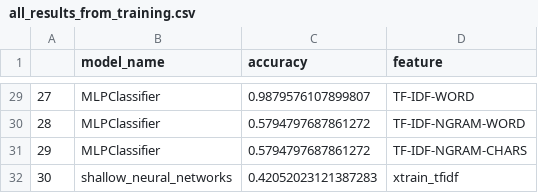
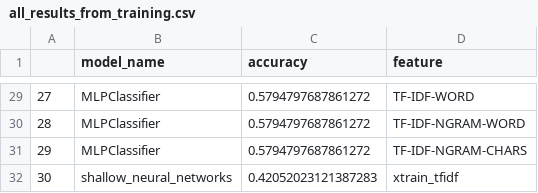
Before and after one commit to kamisiuu/Master-Thesis, a CSV file: data/results/accuracy_table/all_results_from_training.csv, drawn as a sheet; only a part is shown, gaps mark what is left out; the diff covers the shown part only.

```diff
--- a/data/results/accuracy_table/all_results_from_training.csv
+++ b/data/results/accuracy_table/all_results_from_training.csv
@@ -29,2 +29,2 @@
-27,MLPClassifier,0.9879576107899807,TF-IDF-WORD
+27,MLPClassifier,0.5794797687861272,TF-IDF-WORD
 28,MLPClassifier,0.5794797687861272,TF-IDF-NGRAM-WORD
```
Also changed, not shown: 27 edited cells elsewhere in this file, 2 other files.
